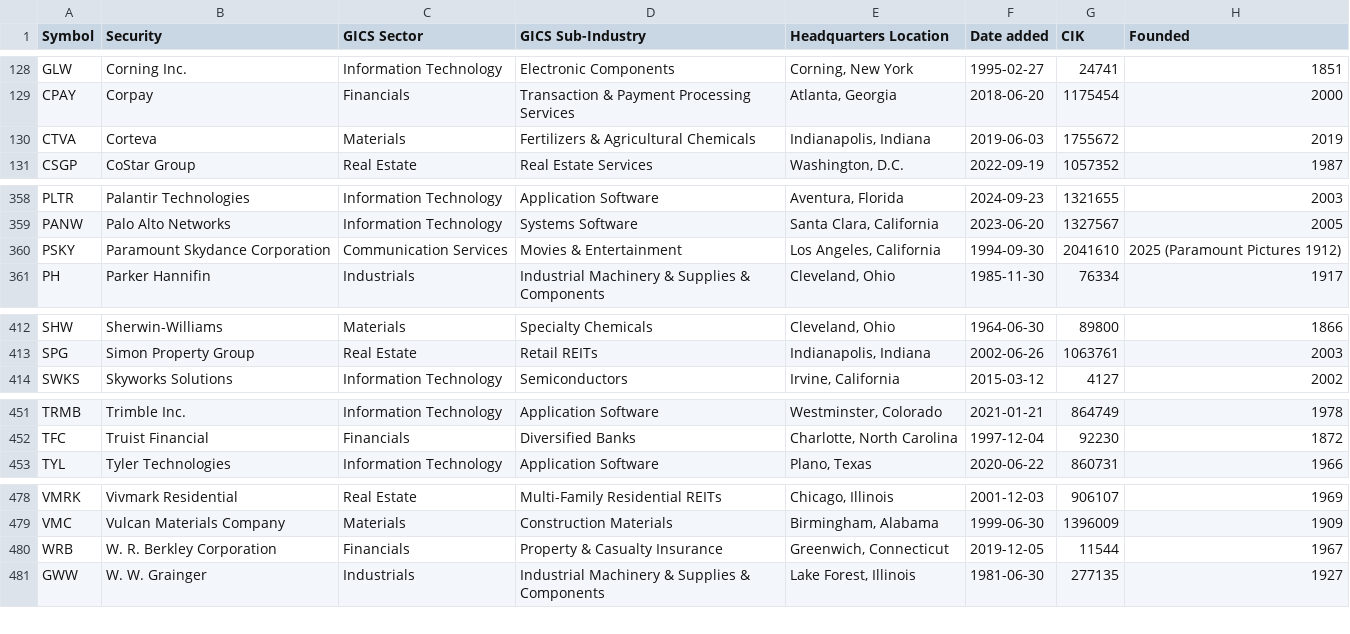
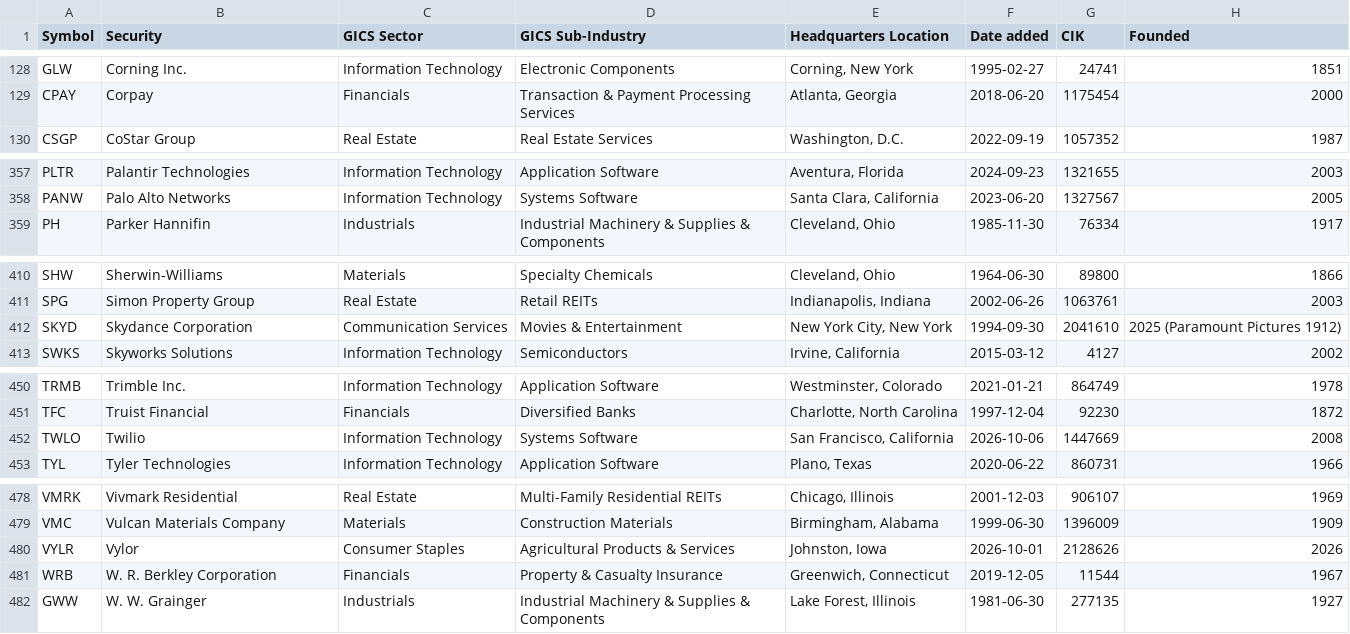
Before and after one commit to condortango/q3-earnings-scorecard, a CSV file: data/sp500_constituents.csv, drawn as a sheet; only a part is shown, gaps mark what is left out; removed rows and columns are numbered as before the commit, all else as after; the diff covers the shown part only; the diff names each change by its address in the sheet, - before the commit and + after, or states it on an @@ line.

```diff
--- a/data/sp500_constituents.csv
+++ b/data/sp500_constituents.csv
-row 130: CTVA | Corteva | Materials | Fertilizers & Agricultural Chemicals | Indianapolis, Indiana | 2019-06-03 | 1755672 | 2019
-row 360: PSKY | Paramount Skydance Corporation | Communication Services | Movies & Entertainment | Los Angeles, California | 1994-09-30 | 2041610 | 2025 (Paramount Pictures 1912)
+row 412: SKYD | Skydance Corporation | Communication Services | Movies & Entertainment | New York City, New York | 1994-09-30 | 2041610 | 2025 (Paramount Pictures 1912)
+row 452: TWLO | Twilio | Information Technology | Systems Software | San Francisco, California | 2026-10-06 | 1447669 | 2008
+row 480: VYLR | Vylor | Consumer Staples | Agricultural Products & Services | Johnston, Iowa | 2026-10-01 | 2128626 | 2026
```
Also changed, not shown: 1 removed row elsewhere in this file, data/history.csv, docs/data/history.csv, 10 other files.
